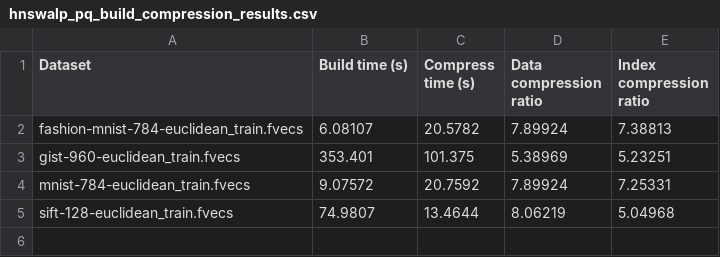
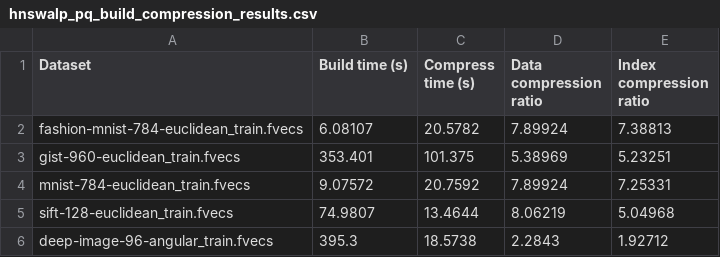
Before and after one commit to ilin05/compressedHNSW, a CSV file: script/hnswalp_pq_build_compression_results.csv, drawn as a sheet.

```diff
--- a/script/hnswalp_pq_build_compression_results.csv
+++ b/script/hnswalp_pq_build_compression_results.csv
@@ -5 +5,2 @@ mnist-784-euclidean_train.fvecs,9.07572,20.7592,7.89924,7.25331
 sift-128-euclidean_train.fvecs,74.9807,13.4644,8.06219,5.04968
+deep-image-96-angular_train.fvecs,395.3,18.5738,2.2843,1.92712
```
Also changed, not shown: script/compressed_hnsw_ablation_build_results.csv, script/faiss_ivf_build_results.csv, 4 other files.
